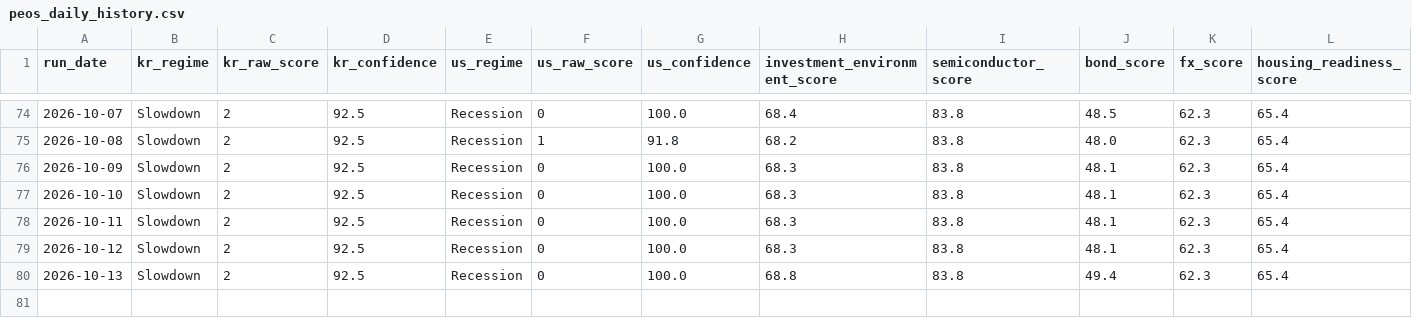
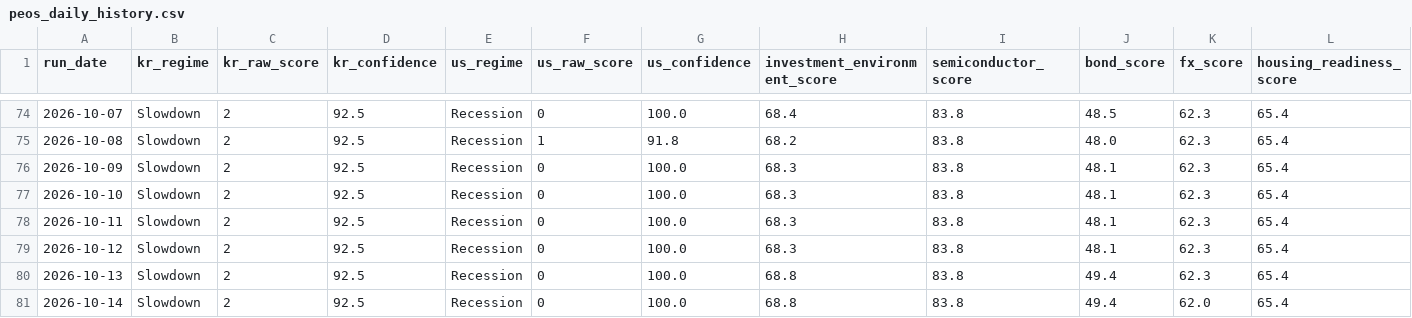
Before and after one commit to stevekoo-ai/Repo_name, a CSV file: data/peos_daily_history.csv, drawn as a sheet; only a part is shown, gaps mark what is left out; rows hold the shown columns only; the diff names each change by its address in the sheet, - before the commit and + after, or states it on an @@ line.

```diff
--- a/data/peos_daily_history.csv
+++ b/data/peos_daily_history.csv
+row 81: 2026-10-14 | Slowdown | 2 | 92.5 | Recession | 0 | 100.0 | 68.8 | 83.8 | 49.4 | 62.0 | 65.4
```
Also changed, not shown: data/daily_signals/signal_2026-10.csv, data/normalized/ecos_kr_10y_yield.csv, 13 other files.
